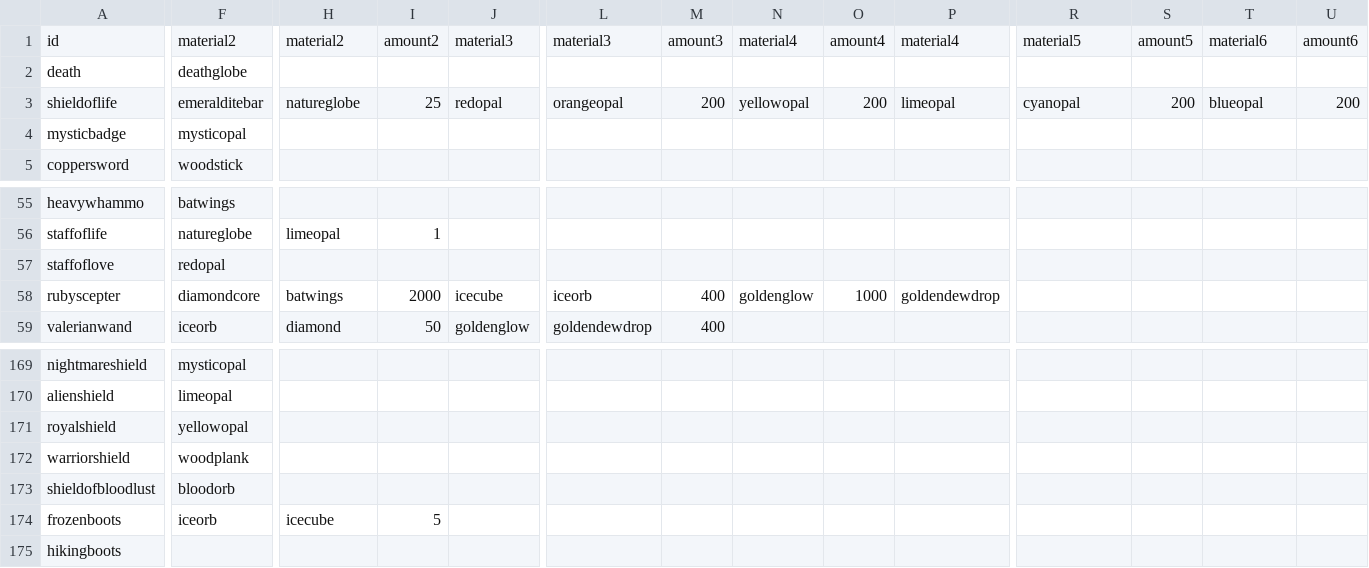
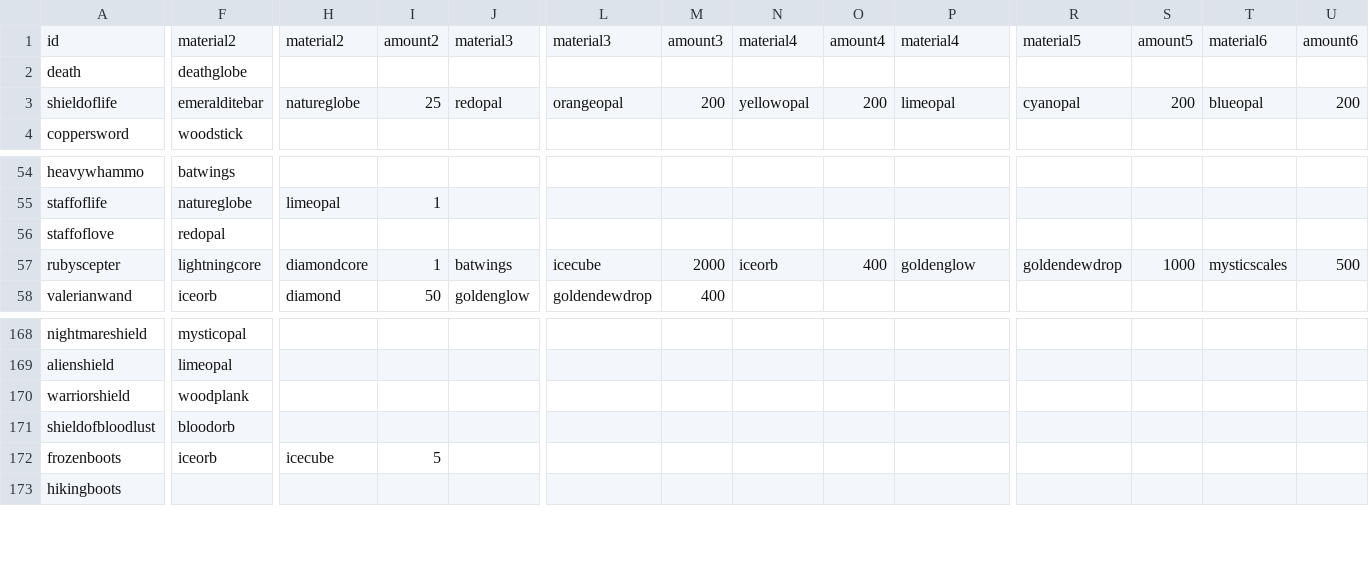
Before and after one commit to SampleProvider/Meadow-Guarder-old2, a CSV file: client/data/crafts.csv, drawn as a sheet; only a part is shown, gaps mark what is left out; removed rows and columns are numbered as before the commit, all else as after; rows hold the shown columns only; the diff names each change by its address in the sheet, - before the commit and + after, or states it on an @@ line.

```diff
--- a/client/data/crafts.csv
+++ b/client/data/crafts.csv
-row 4: mysticbadge | mysticopal
-F57: diamondcore
+F57: lightningcore
-H57: batwings
+H57: diamondcore
-I57: 2000
+I57: 1
-J57: icecube
+J57: batwings
-L57: iceorb
+L57: icecube
-M57: 400
+M57: 2000
-N57: goldenglow
+N57: iceorb
-O57: 1000
+O57: 400
-P57: goldendewdrop
+P57: goldenglow
-R57: (empty)
+R57: goldendewdrop
-S57: (empty)
+S57: 1000
-T57: (empty)
+T57: mysticscales
-U57: (empty)
+U57: 500
-row 171: royalshield | yellowopal
```
Also changed, not shown: client/data/items.csv, 26 other files.
